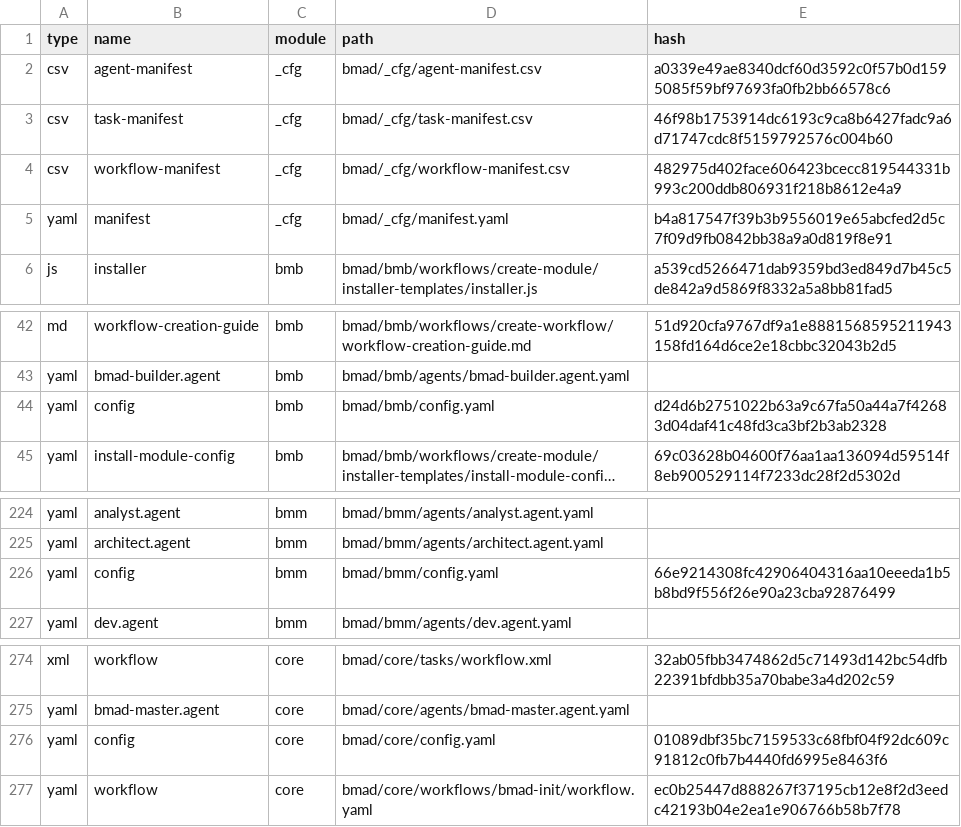
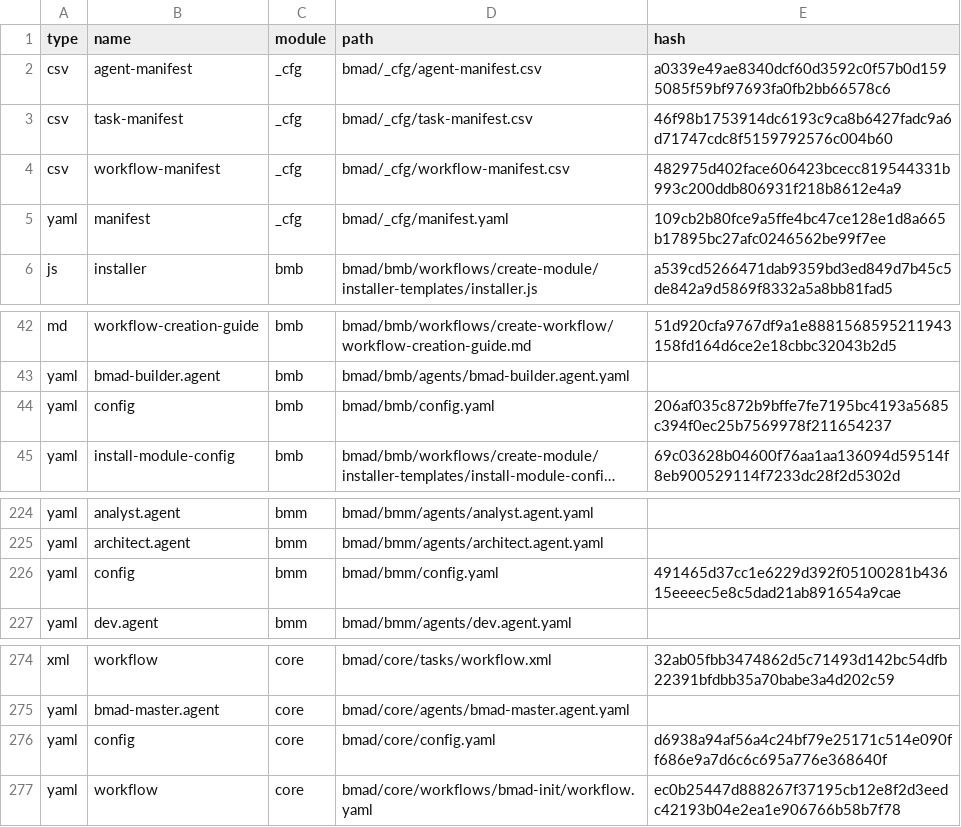
Before and after one commit to monosense-io/synergyflow, a CSV file: bmad/_cfg/files-manifest.csv, drawn as a sheet; only a part is shown, gaps mark what is left out; long unchanged cells end in …; the diff names each change by its address in the sheet, - before the commit and + after, or states it on an @@ line.

```diff
--- a/bmad/_cfg/files-manifest.csv
+++ b/bmad/_cfg/files-manifest.csv
-E5 (hash): b4a817547f39b3b9556019e65abcfed2d5c7f09d9fb0842bb38a9a0d819f8e91
+E5 (hash): 109cb2b80fce9a5ffe4bc47ce128e1d8a665b17895bc27afc0246562be99f7ee
-E44 (hash): d24d6b2751022b63a9c67fa50a44a7f42683d04daf41c48fd3ca3bf2b3ab2328
+E44 (hash): 206af035c872b9bffe7fe7195bc4193a5685c394f0ec25b7569978f211654237
-E226 (hash): 66e9214308fc42906404316aa10eeeda1b5b8bd9f556f26e90a23cba92876499
+E226 (hash): 491465d37cc1e6229d392f05100281b43615eeeec5e8c5dad21ab891654a9cae
-E276 (hash): 01089dbf35bc7159533c68fbf04f92dc609c91812c0fb7b4440fd6995e8463f6
+E276 (hash): d6938a94af56a4c24bf79e25171c514e090ff686e9a7d6c6c695a776e368640f
```
Also changed, not shown: 38 other files.
